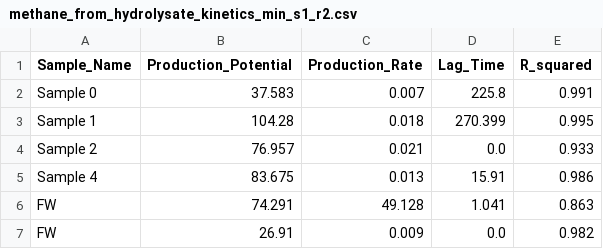
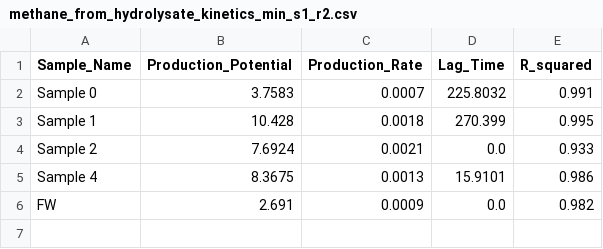
Before and after one commit to Vidianos-Giannitsis/masters-thesis, a CSV file: data/exp_pro/methane_from_hydrolysate_kinetics_min_s1_r2.csv, drawn as a sheet.

```diff
--- a/data/exp_pro/methane_from_hydrolysate_kinetics_min_s1_r2.csv
+++ b/data/exp_pro/methane_from_hydrolysate_kinetics_min_s1_r2.csv
@@ -1,7 +1,6 @@
 Sample_Name,Production_Potential,Production_Rate,Lag_Time,R_squared
-Sample 0,37.583,0.007,225.8,0.991
-Sample 1,104.28,0.018,270.399,0.995
-Sample 2,76.957,0.021,0.0,0.933
-Sample 4,83.675,0.013,15.91,0.986
-FW,74.291,49.128,1.041,0.863
-FW,26.91,0.009,0.0,0.982
+Sample 0,3.7583,0.0007,225.8032,0.991
+Sample 1,10.428,0.0018,270.399,0.995
+Sample 2,7.6924,0.0021,0.0,0.933
+Sample 4,8.3675,0.0013,15.9101,0.986
+FW,2.691,0.0009,0.0,0.982
```
Also changed, not shown: data/exp_pro/methane_from_acetate_kinetics_s1.csv, data/exp_pro/methane_from_acetate_kinetics_s2.csv, 10 other files.
